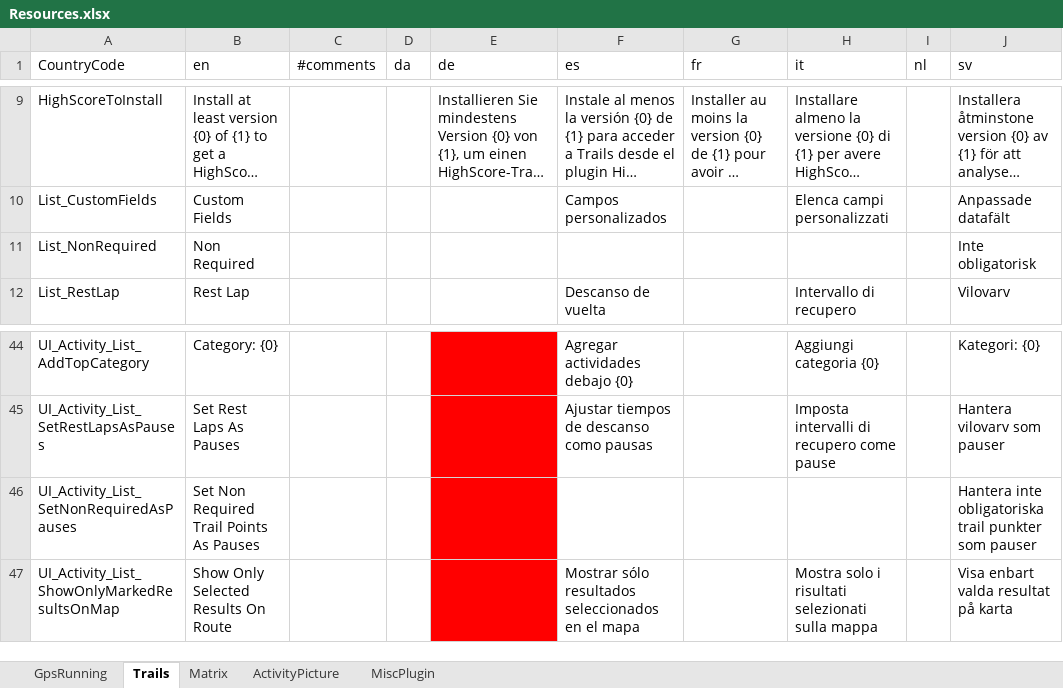
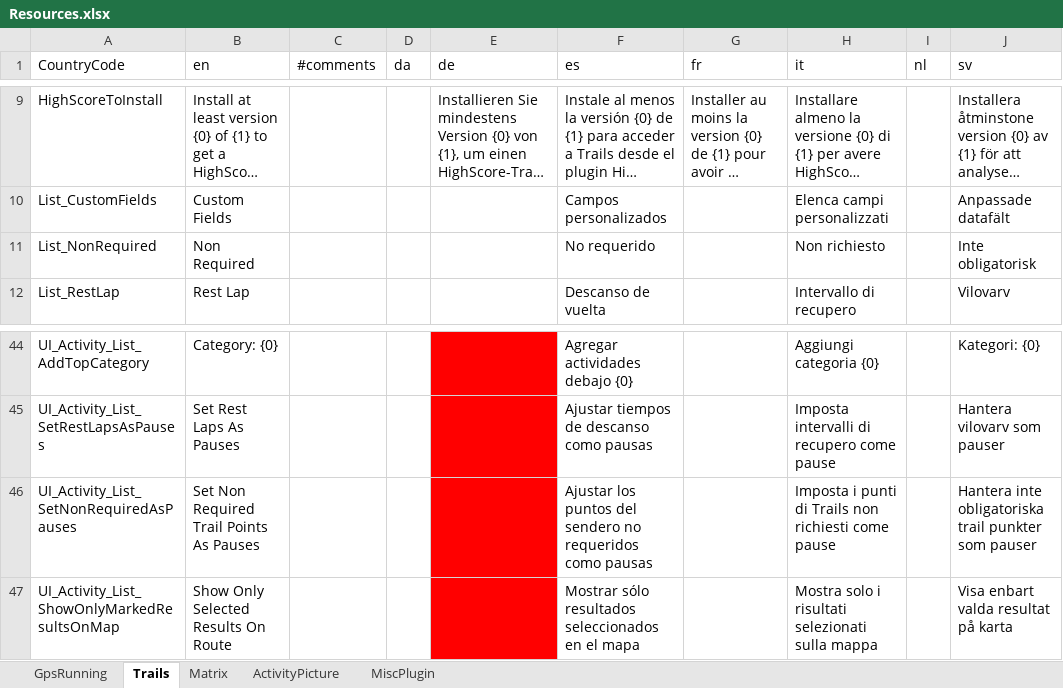
Before and after one commit to gerhardol/trails, an Excel workbook: Resources.xlsx, sheet Trails, drawn as a sheet; only a part is shown, gaps mark what is left out; long unchanged cells end in …; values as stored, in another font and other column widths than the file's, no borders; charts and pictures and conditional formats not drawn; the diff names each change by its address in the sheet, - before the commit and + after, or states it on an @@ line.

Commit message:
Updated Spanish/Italian translation

```diff
--- a/Resources.xlsx (sheet Trails)
+++ b/Resources.xlsx (sheet Trails)
-F11 (es): (empty)
+F11 (es): No requerido
-H11 (it): (empty)
+H11 (it): Non richiesto
-F46 (es): (empty)
+F46 (es): Ajustar los puntos del sendero no requeridos como pausas
-H46 (it): (empty)
+H46 (it): Imposta i punti di Trails non richiesti come pause
```
Also changed, not shown: 2 other files.
